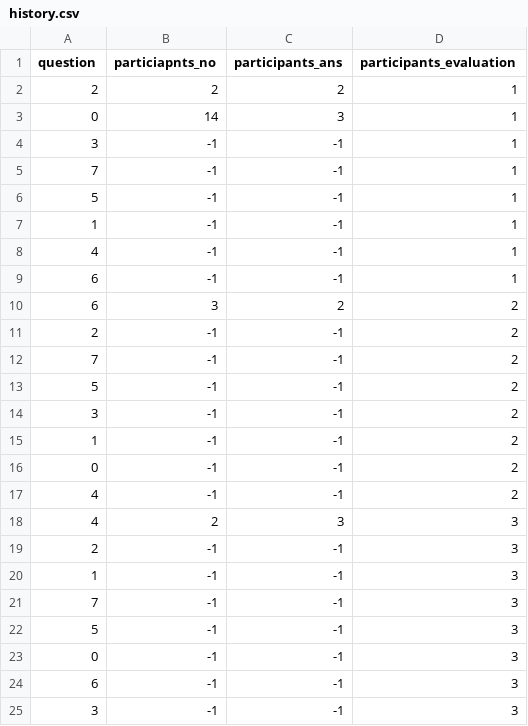
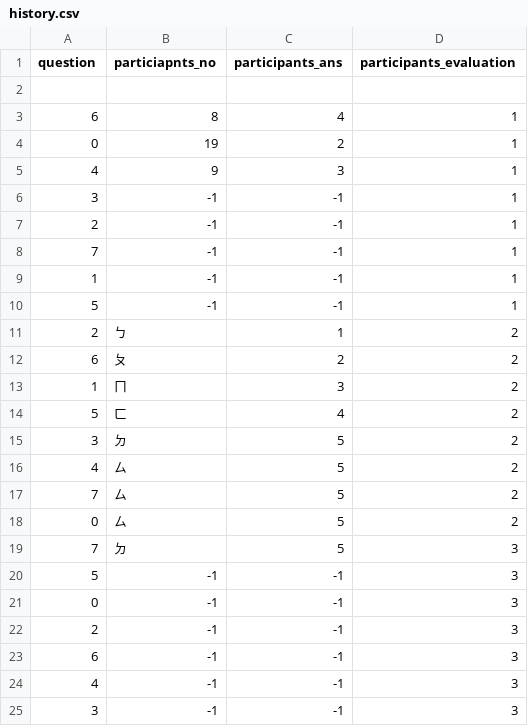
Before and after one commit to danghoangnhan/PAM, a CSV file: static/csv/history.csv, drawn as a sheet; only a part is shown; the diff covers the shown part only.

```diff
--- a/static/csv/history.csv
+++ b/static/csv/history.csv
@@ -1,25 +1,25 @@
 question,particiapnts_no,participants_ans,participants_evaluation
-2,2,2,1
-0,14,3,1
+
+6,8,4,1
+0,19,2,1
+4,9,3,1
 3,-1,-1,1
+2,-1,-1,1
 7,-1,-1,1
+1,-1,-1,1
 5,-1,-1,1
-1,-1,-1,1
-4,-1,-1,1
-6,-1,-1,1
-6,3,2,2
-2,-1,-1,2
-7,-1,-1,2
-5,-1,-1,2
-3,-1,-1,2
-1,-1,-1,2
-0,-1,-1,2
-4,-1,-1,2
-4,2,3,3
-2,-1,-1,3
-1,-1,-1,3
-7,-1,-1,3
+2,ㄅ,1,2
+6,ㄆ,2,2
+1,ㄇ,3,2
+5,ㄈ,4,2
+3,ㄉ,5,2
+4,ㄙ,5,2
+7,ㄙ,5,2
+0,ㄙ,5,2
+7,ㄉ,5,3
 5,-1,-1,3
 0,-1,-1,3
+2,-1,-1,3
 6,-1,-1,3
+4,-1,-1,3
 3,-1,-1,3
```
Also changed, not shown: 5 added rows, 13 removed rows, 1 moved row and 2 edited cells elsewhere in this file, 3 other files.
